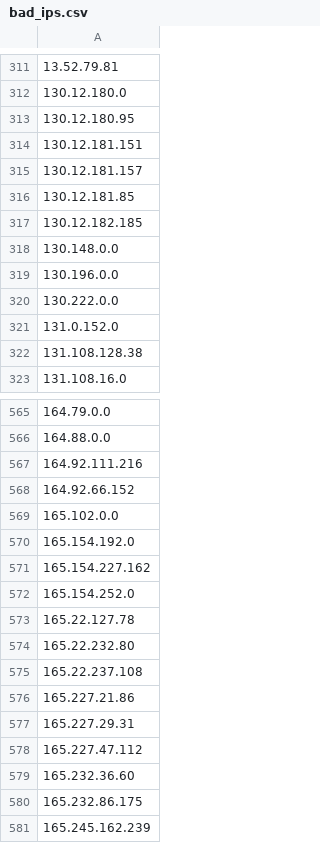
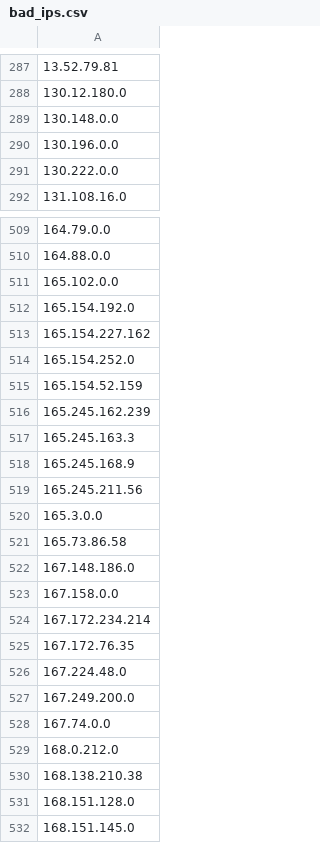
Before and after one commit to Davidlinkcoil/malicious-ip-feeds, a CSV file: bad_ips.csv, drawn as a sheet; only a part is shown, gaps mark what is left out; the shorter side is filled out with more unchanged rows; the diff covers the shown part only.

```diff
--- a/bad_ips.csv
+++ b/bad_ips.csv
@@ -312,7 +288,2 @@
 130.12.180.0
-130.12.180.95
-130.12.181.151
-130.12.181.157
-130.12.181.85
-130.12.182.185
 130.148.0.0
@@ -320,4 +291,2 @@
 130.222.0.0
-131.0.152.0
-131.108.128.38
 131.108.16.0
@@ -566,4 +510,2 @@
 164.88.0.0
-164.92.111.216
-164.92.66.152
 165.102.0.0
@@ -572,10 +514,3 @@
 165.154.252.0
-165.22.127.78
-165.22.232.80
-165.22.237.108
-165.227.21.86
-165.227.29.31
-165.227.47.112
-165.232.36.60
-165.232.86.175
+165.154.52.159
 165.245.162.239
```
Also changed, not shown: 33 added rows, 128 removed rows and 3 edited cells elsewhere in this file.
